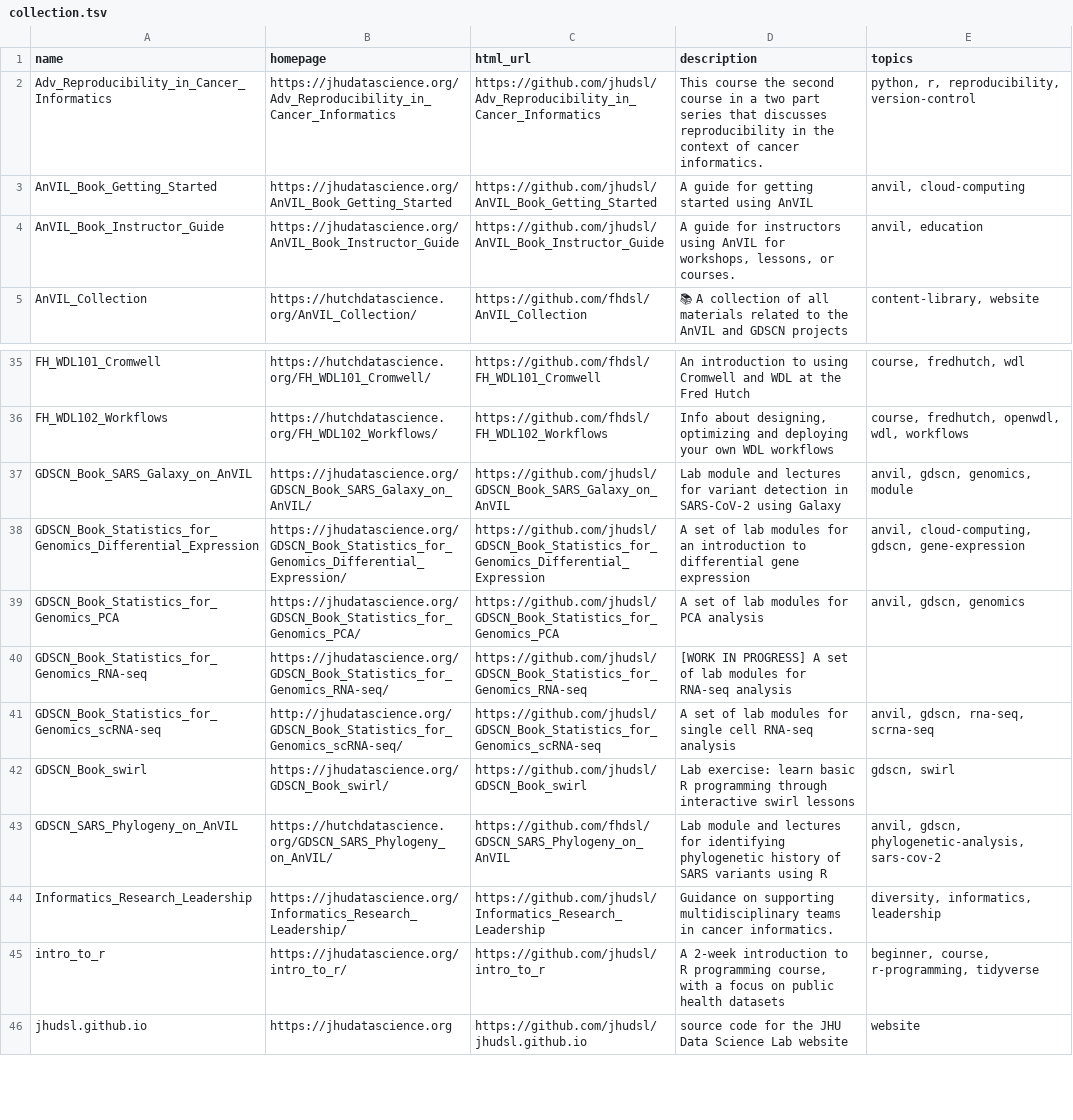
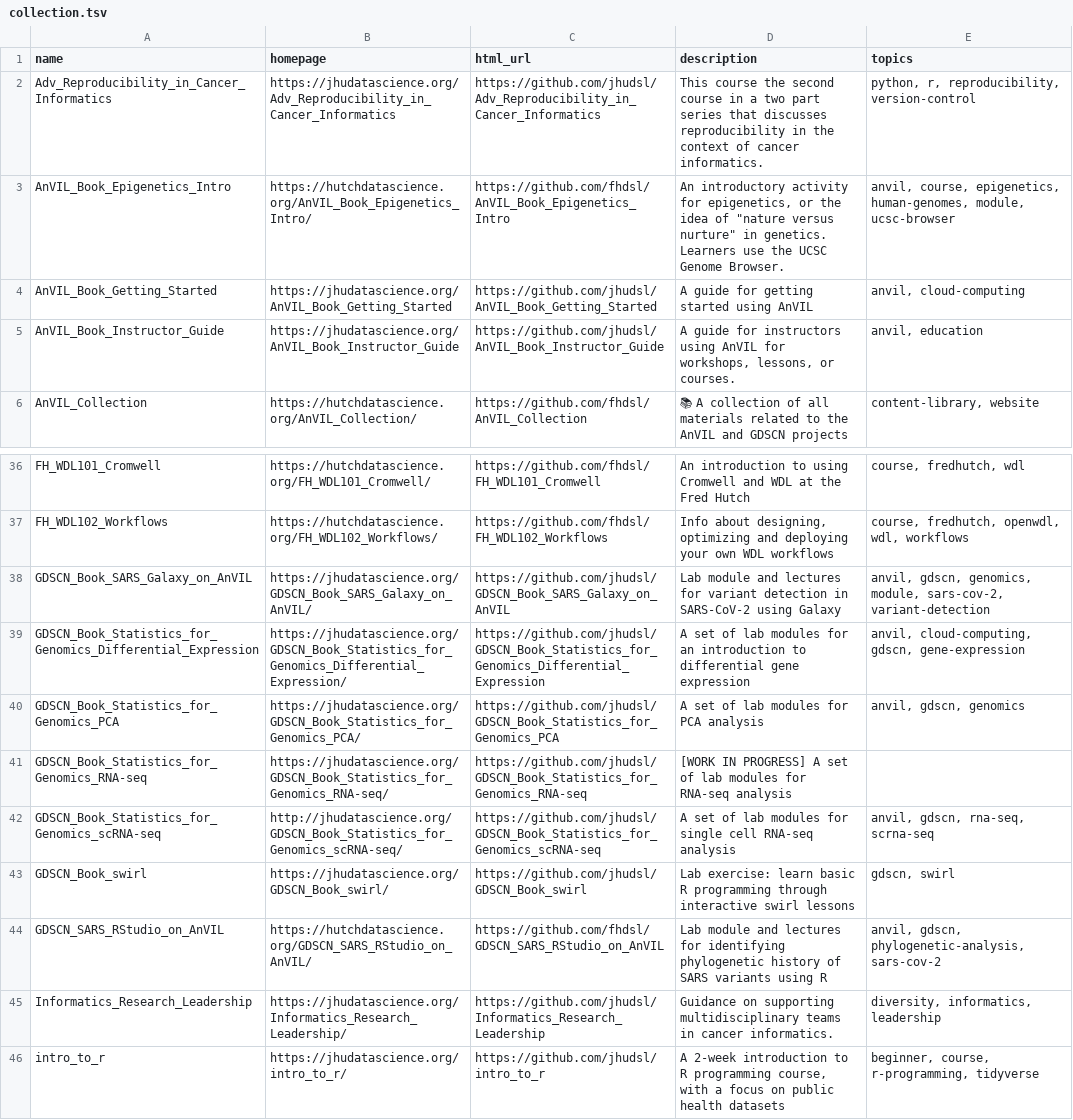
Before and after one commit to fhdsl/DaSL_Collection, a TSV file: resources/collection.tsv, drawn as a sheet; only a part is shown, gaps mark what is left out; the shorter side is filled out with more unchanged rows.

Commit message:
Add collection file

```diff
--- a/resources/collection.tsv
+++ b/resources/collection.tsv
@@ -2,2 +2,3 @@ name	homepage	html_url	description	topics
 Adv_Reproducibility_in_Cancer_Informatics	https://jhudatascience.org/Adv_Reproducibility_in_Cancer_Informatics	https://github.com/jhudsl/Adv_Reproducibility_in_Cancer_Informatics	This course the second course in a two part series that discusses reproducibility in the context of cancer informatics.	python, r, reproducibility, version-control
+AnVIL_Book_Epigenetics_Intro	https://hutchdatascience.org/AnVIL_Book_Epigenetics_Intro/	https://github.com/fhdsl/AnVIL_Book_Epigenetics_Intro	"An introductory activity for epigenetics, or the idea of ""nature versus nurture"" in genetics. Learners use the UCSC Genome Browser."	anvil, course, epigenetics, human-genomes, module, ucsc-browser
 AnVIL_Book_Getting_Started	https://jhudatascience.org/AnVIL_Book_Getting_Started	https://github.com/jhudsl/AnVIL_Book_Getting_Started	A guide for getting started using AnVIL 	anvil, cloud-computing
@@ -36,3 +37,3 @@ FH_WDL101_Cromwell	https://hutchdatascience.org/FH_WDL101_Cromwell/	https://gith
 FH_WDL102_Workflows	https://hutchdatascience.org/FH_WDL102_Workflows/	https://github.com/fhdsl/FH_WDL102_Workflows	Info about designing, optimizing and deploying your own WDL workflows	course, fredhutch, openwdl, wdl, workflows
-GDSCN_Book_SARS_Galaxy_on_AnVIL	https://jhudatascience.org/GDSCN_Book_SARS_Galaxy_on_AnVIL/	https://github.com/jhudsl/GDSCN_Book_SARS_Galaxy_on_AnVIL	Lab module and lectures for variant detection in SARS-CoV-2 using Galaxy	anvil, gdscn, genomics, module
+GDSCN_Book_SARS_Galaxy_on_AnVIL	https://jhudatascience.org/GDSCN_Book_SARS_Galaxy_on_AnVIL/	https://github.com/jhudsl/GDSCN_Book_SARS_Galaxy_on_AnVIL	Lab module and lectures for variant detection in SARS-CoV-2 using Galaxy	anvil, gdscn, genomics, module, sars-cov-2, variant-detection
 GDSCN_Book_Statistics_for_Genomics_Differential_Expression	https://jhudatascience.org/GDSCN_Book_Statistics_for_Genomics_Differential_Expression/	https://github.com/jhudsl/GDSCN_Book_Statistics_for_Genomics_Differential_Expression	A set of lab modules for an introduction to differential gene expression	anvil, cloud-computing, gdscn, gene-expression
@@ -42,3 +43,3 @@ GDSCN_Book_Statistics_for_Genomics_scRNA-seq	http://jhudatascience.org/GDSCN_Boo
 GDSCN_Book_swirl	https://jhudatascience.org/GDSCN_Book_swirl/	https://github.com/jhudsl/GDSCN_Book_swirl	Lab exercise: learn basic R programming through interactive swirl lessons	gdscn, swirl
-GDSCN_SARS_Phylogeny_on_AnVIL	https://hutchdatascience.org/GDSCN_SARS_Phylogeny_on_AnVIL/	https://github.com/fhdsl/GDSCN_SARS_Phylogeny_on_AnVIL	Lab module and lectures for identifying phylogenetic history of SARS variants using R	anvil, gdscn, phylogenetic-analysis, sars-cov-2
+GDSCN_SARS_RStudio_on_AnVIL	https://hutchdatascience.org/GDSCN_SARS_RStudio_on_AnVIL/	https://github.com/fhdsl/GDSCN_SARS_RStudio_on_AnVIL	Lab module and lectures for identifying phylogenetic history of SARS variants using R	anvil, gdscn, phylogenetic-analysis, sars-cov-2
 Informatics_Research_Leadership	https://jhudatascience.org/Informatics_Research_Leadership/	https://github.com/jhudsl/Informatics_Research_Leadership	Guidance on supporting multidisciplinary teams in cancer informatics. 	diversity, informatics, leadership
```
